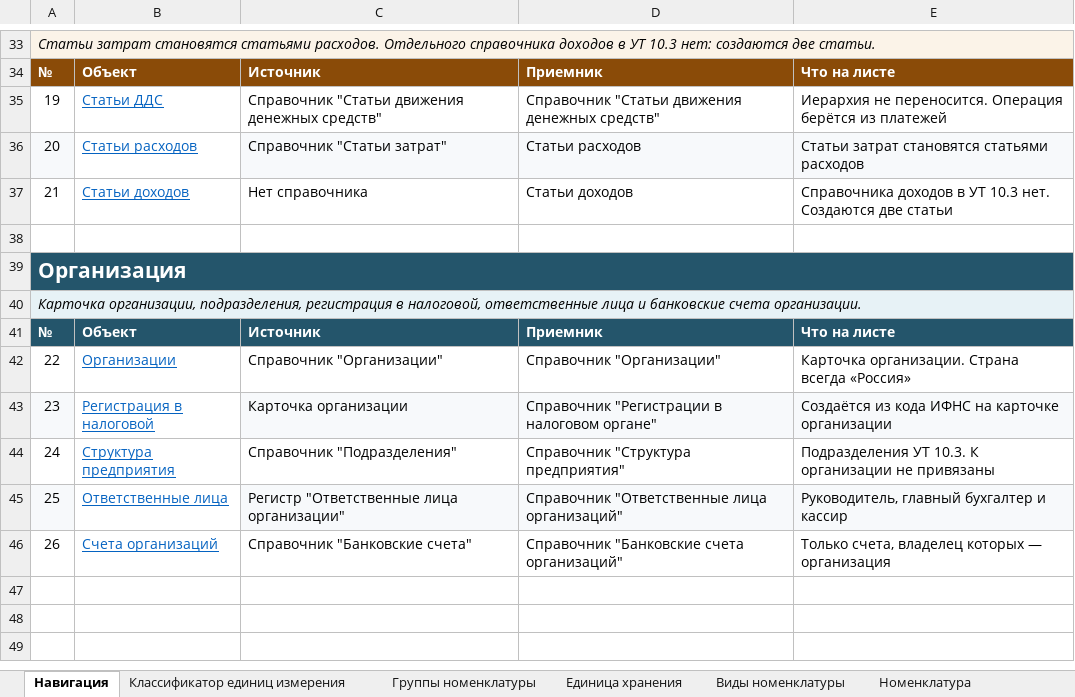
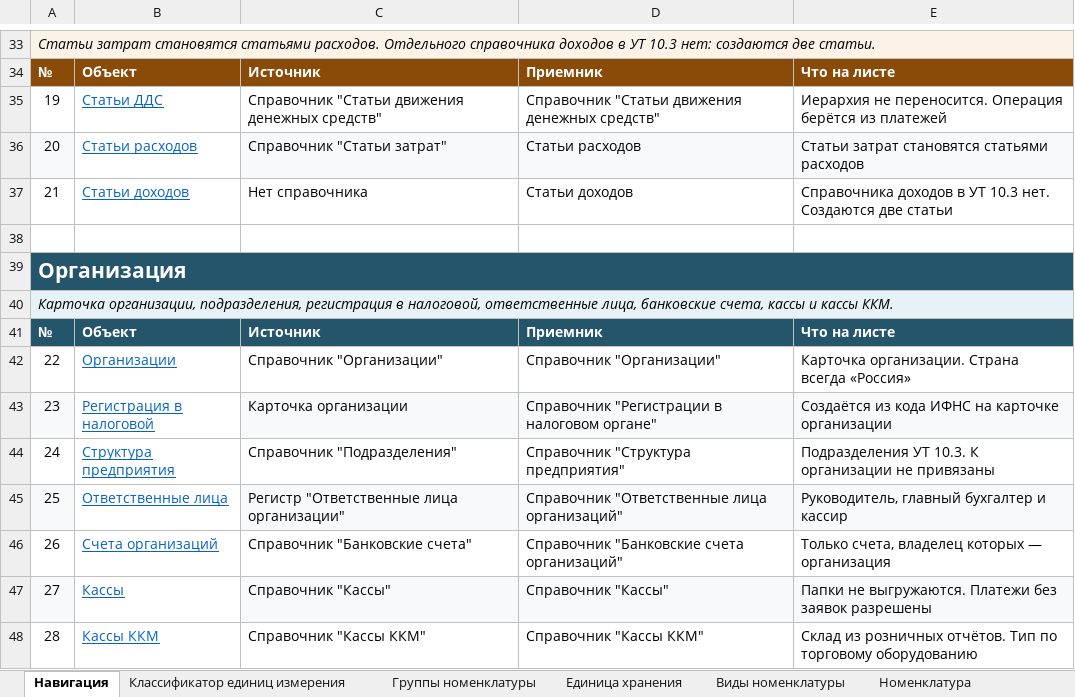
Before and after one commit to crabopal/Primtrade_ExchangeRules_UT10_-_UT11, an Excel workbook: Маппинг_номенклатура_УТ10-УТ11.xlsx, sheet Навигация, drawn as a sheet; only a part is shown, gaps mark what is left out; values as stored, in another font and other column widths than the file's, no borders; the diff names each change by its address in the sheet, - before the commit and + after, or states it on an @@ line.

```diff
--- a/Маппинг_номенклатура_УТ10-УТ11.xlsx (sheet Навигация)
+++ b/Маппинг_номенклатура_УТ10-УТ11.xlsx (sheet Навигация)
@@ column A renumbered in row 40 @@
+row 47: 27 | Кассы | Справочник "Кассы" | Справочник "Кассы" | Папки не выгружаются. Платежи без заявок разрешены
+row 48: 28 | Кассы ККМ | Справочник "Кассы ККМ" | Справочник "Кассы ККМ" | Склад из розничных отчётов. Тип по торговому оборудованию
```
Also changed, not shown: other sheet tabs.
